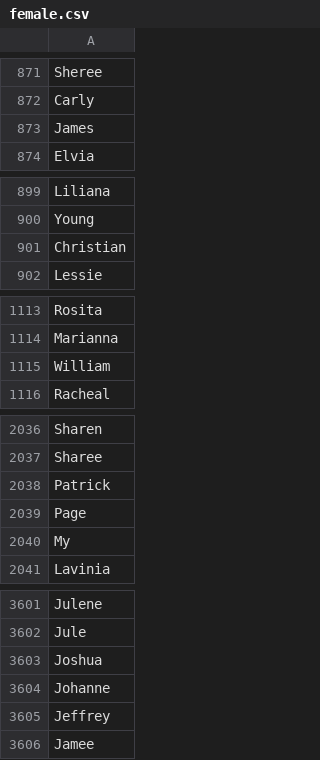
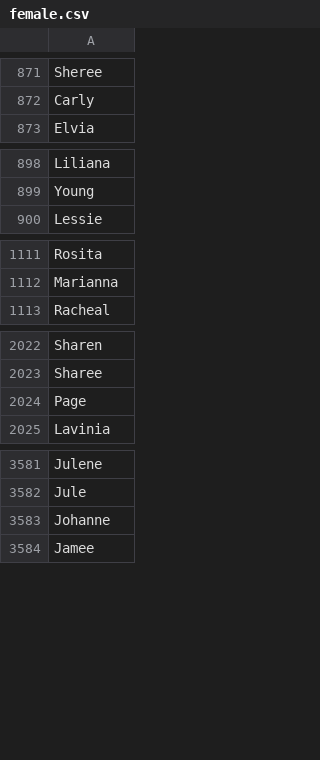
Before and after one commit to EMRL/judge, a CSV file: data/female.csv, drawn as a sheet; only a part is shown, gaps mark what is left out; the diff covers the shown part only.

Commit message:
Clean up female name data

```diff
--- a/data/female.csv
+++ b/data/female.csv
@@ -872,3 +872,2 @@ Sheree
 Carly
-James
 Elvia
@@ -900,3 +899,2 @@ Liliana
 Young
-Christian
 Lessie
@@ -1114,3 +1112,2 @@ Rosita
 Marianna
-William
 Racheal
@@ -2037,5 +2023,3 @@ Sharen
 Sharee
-Patrick
 Page
-My
 Lavinia
@@ -3602,5 +3582,3 @@ Julene
 Jule
-Joshua
 Johanne
-Jeffrey
 Jamee
```
Also changed, not shown: 18 removed rows elsewhere in this file.
